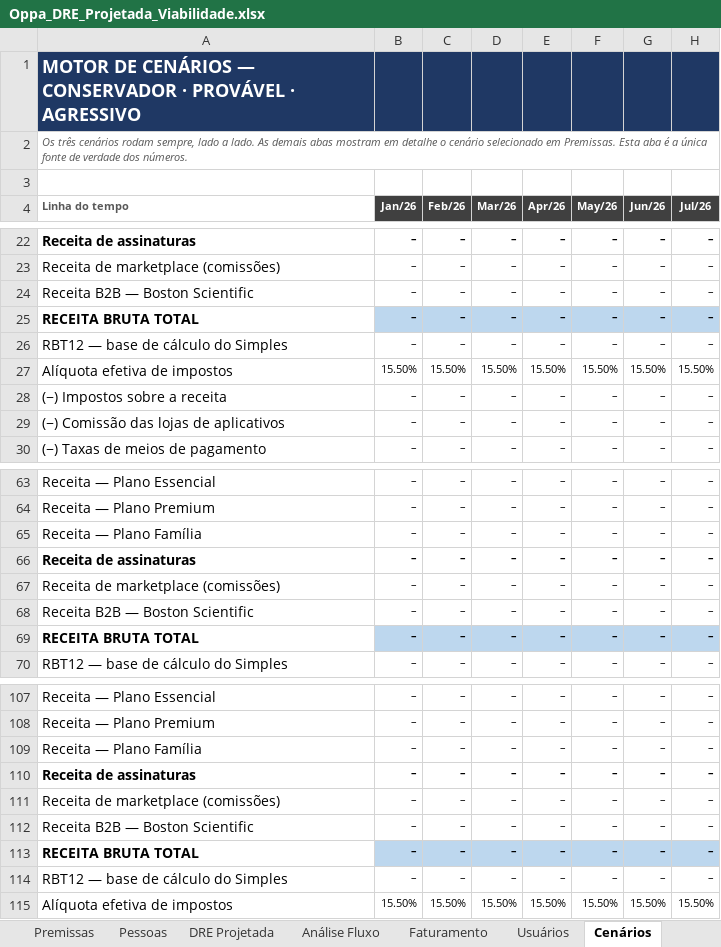
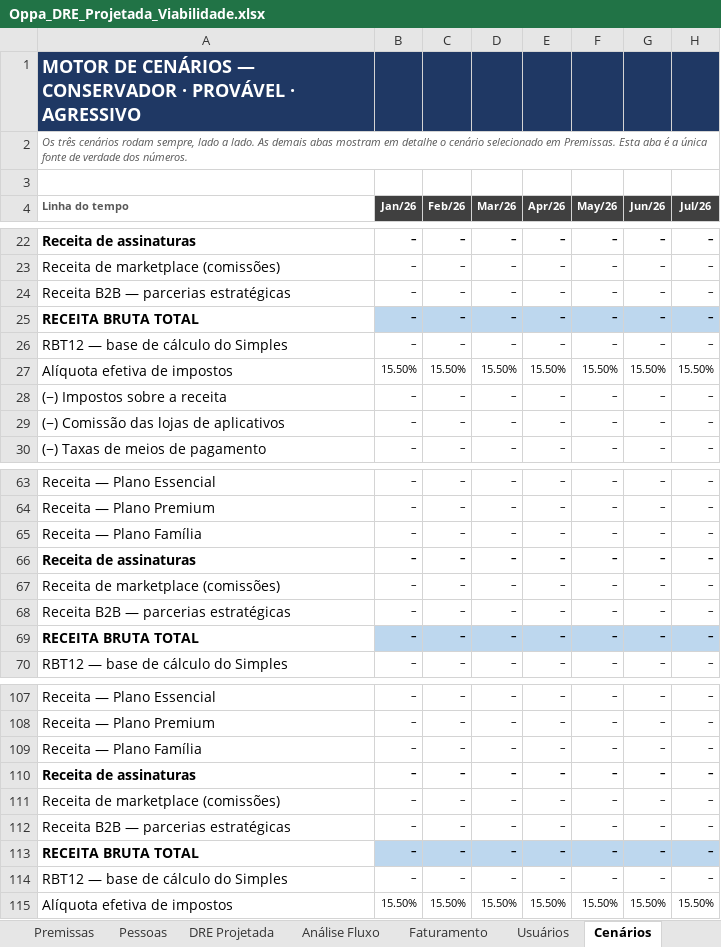
Before and after one commit to fmlucaas/Teste, an Excel workbook: Oppa_DRE_Projetada_Viabilidade.xlsx, sheet Cenários, drawn as a sheet; only a part is shown, gaps mark what is left out; values as stored, in another font and other column widths than the file's, no borders; the diff names each change by its address in the sheet, - before the commit and + after, or states it on an @@ line.

```diff
--- a/Oppa_DRE_Projetada_Viabilidade.xlsx (sheet Cenários)
+++ b/Oppa_DRE_Projetada_Viabilidade.xlsx (sheet Cenários)
-A24 (Linha do tempo): Receita B2B — Boston Scientific
+A24 (Linha do tempo): Receita B2B — parcerias estratégicas
-A68 (Linha do tempo): Receita B2B — Boston Scientific
+A68 (Linha do tempo): Receita B2B — parcerias estratégicas
-A112 (Linha do tempo): Receita B2B — Boston Scientific
+A112 (Linha do tempo): Receita B2B — parcerias estratégicas
```
Also changed, not shown: sheet Aportes, sheet Premissas, sheet Como usar, sheet Resumo, sheet Faturamento, sheet DRE Projetada, formulas that keep their value, 6 other files.
